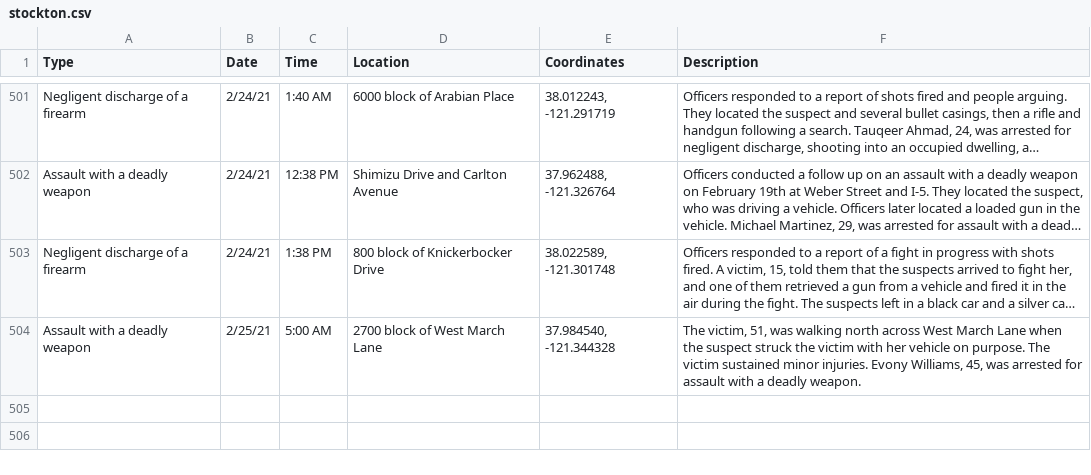
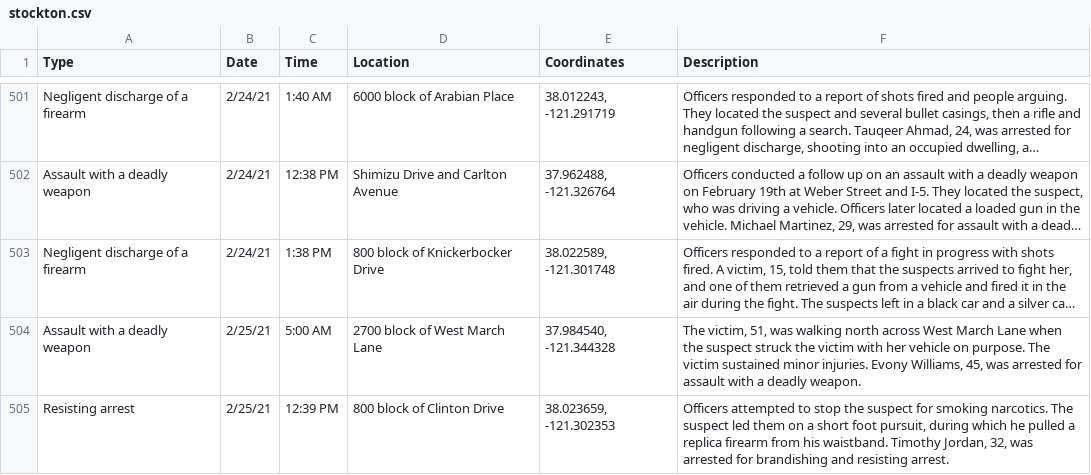
Before and after one commit to miriamwaldvogel/209politics, a CSV file: projects/crimemaps/data/stockton.csv, drawn as a sheet; only a part is shown, gaps mark what is left out; long unchanged cells end in …; the diff names each change by its address in the sheet, - before the commit and + after, or states it on an @@ line.

```diff
--- a/projects/crimemaps/data/stockton.csv
+++ b/projects/crimemaps/data/stockton.csv
+row 505: Resisting arrest | 2/25/21 | 12:39 PM | 800 block of Clinton Drive | 38.023659, -121.302353 | Officers attempted to stop the suspect for smoking narcotics. The suspect led them on a short foot pursuit, during which he pulled a replica firearm from his waistband. Timothy Jordan, 32, was arrested for brandishing and resisting arrest.
```
Also changed, not shown: 1 other file.
